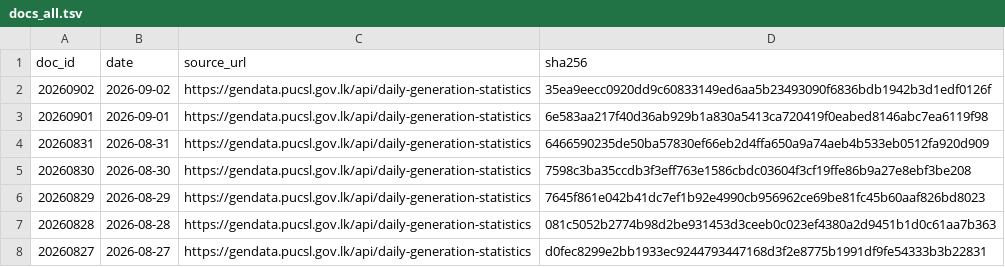
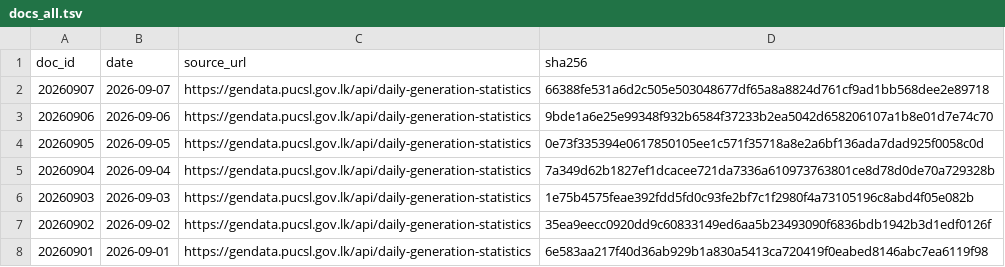
Before and after one commit to zr101/srilanka-data, a TSV file: data/pucsl_generation/docs_all.tsv, drawn as a sheet; only a part is shown; the shorter side is filled out with more unchanged rows; the diff names each change by its address in the sheet, - before the commit and + after, or states it on an @@ line.

```diff
--- a/data/pucsl_generation/docs_all.tsv
+++ b/data/pucsl_generation/docs_all.tsv
+row 2: 20260907 | 2026-09-07 | https://gendata.pucsl.gov.lk/api/daily-generation-statistics | 66388fe531a6d2c505e503048677df65a8a8824d761cf9ad1bb568dee2e89718
+row 3: 20260906 | 2026-09-06 | https://gendata.pucsl.gov.lk/api/daily-generation-statistics | 9bde1a6e25e99348f932b6584f37233b2ea5042d658206107a1b8e01d7e74c70
+row 4: 20260905 | 2026-09-05 | https://gendata.pucsl.gov.lk/api/daily-generation-statistics | 0e73f335394e0617850105ee1c571f35718a8e2a6bf136ada7dad925f0058c0d
+row 5: 20260904 | 2026-09-04 | https://gendata.pucsl.gov.lk/api/daily-generation-statistics | 7a349d62b1827ef1dcacee721da7336a610973763801ce8d78d0de70a729328b
+row 6: 20260903 | 2026-09-03 | https://gendata.pucsl.gov.lk/api/daily-generation-statistics | 1e75b4575feae392fdd5fd0c93fe2bf7c1f2980f4a73105196c8abd4f05e082b
```
Also changed, not shown: data/pucsl_generation/docs_last100.tsv, 17 other files.
